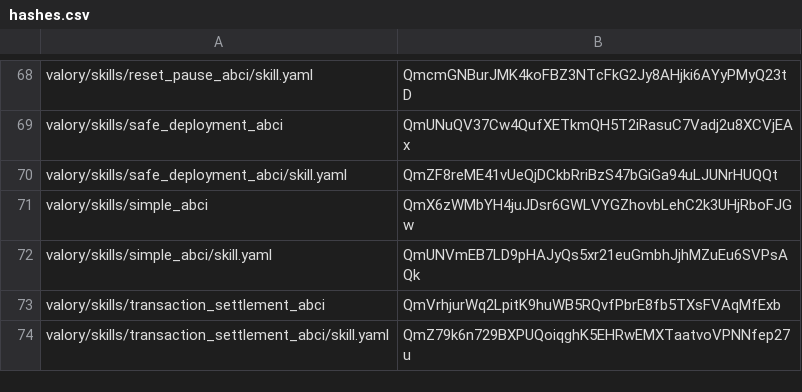
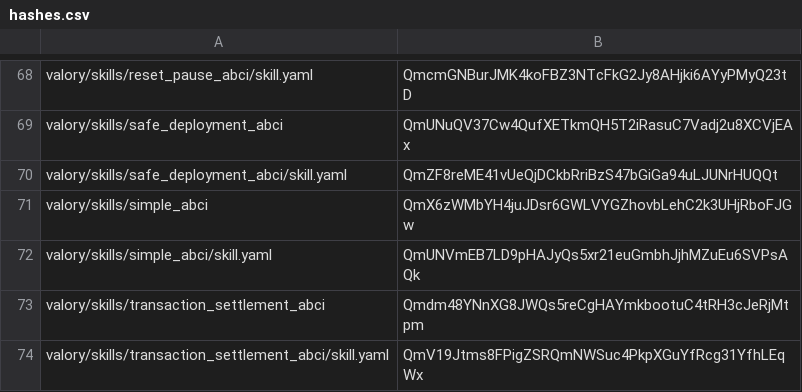
Before and after one commit to w1kke/olas-hello-world, a CSV file: packages/hashes.csv, drawn as a sheet; only a part is shown, gaps mark what is left out.

```diff
--- a/packages/hashes.csv
+++ b/packages/hashes.csv
@@ -72,3 +72,3 @@ valory/skills/simple_abci,QmX6zWMbYH4juJDsr6GWLVYGZhovbLehC2k3UHjRboFJGw
 valory/skills/simple_abci/skill.yaml,QmUNVmEB7LD9pHAJyQs5xr21euGmbhJjhMZuEu6SVPsAQk
-valory/skills/transaction_settlement_abci,QmVrhjurWq2LpitK9huWB5RQvfPbrE8fb5TXsFVAqMfExb
-valory/skills/transaction_settlement_abci/skill.yaml,QmZ79k6n729BXPUQoiqghK5EHRwEMXTaatvoVPNNfep27u
+valory/skills/transaction_settlement_abci,Qmdm48YNnXG8JWQs5reCgHAYmkbootuC4tRH3cJeRjMtpm
+valory/skills/transaction_settlement_abci/skill.yaml,QmV19Jtms8FPigZSRQmNWSuc4PkpXGuYfRcg31YfhLEqWx
```
Also changed, not shown: 2 other files.
